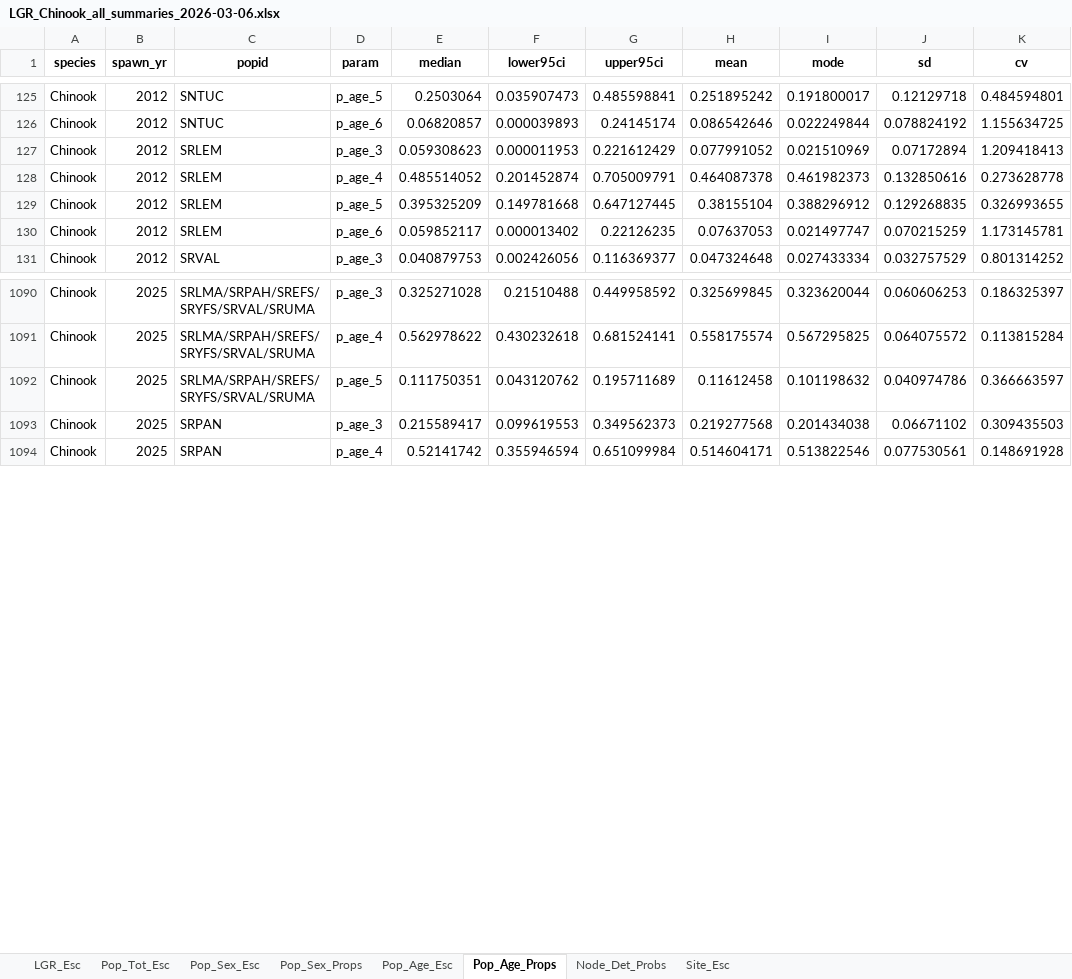
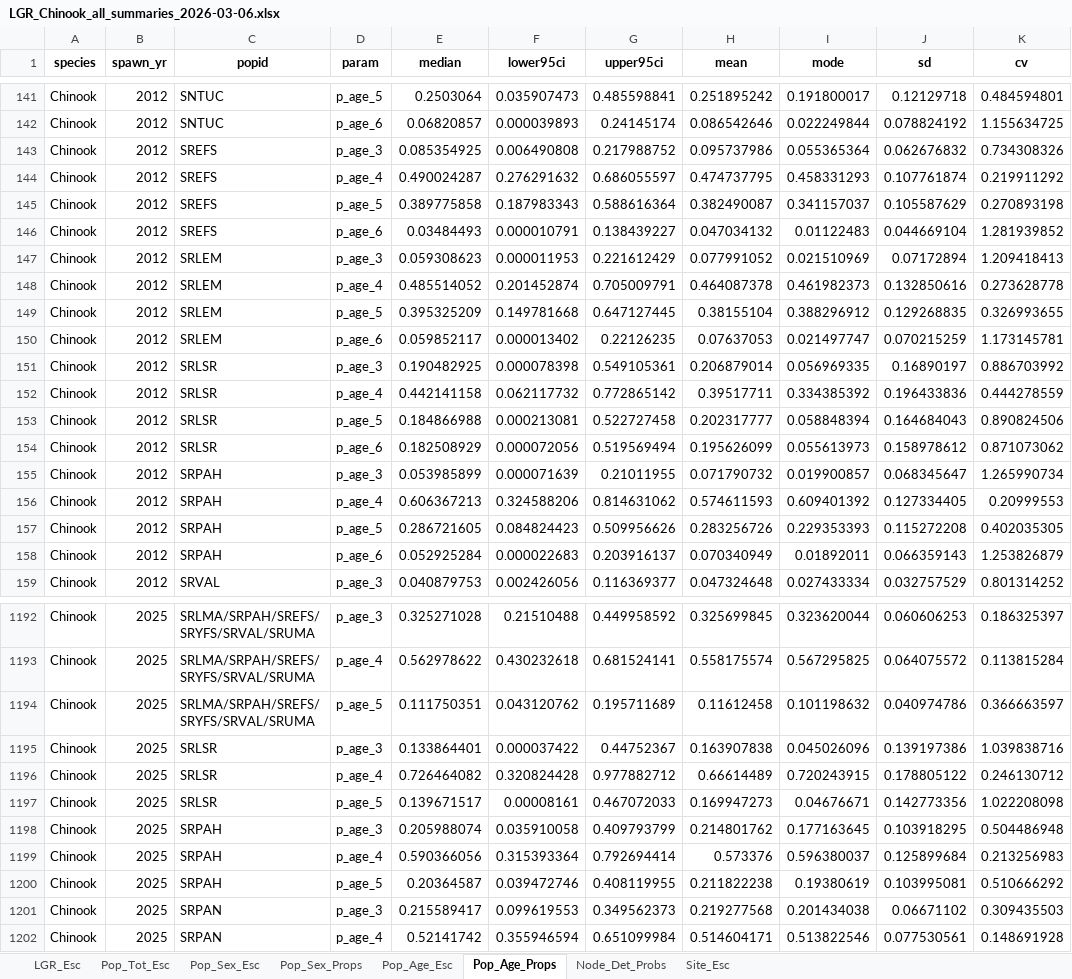
Before and after one commit to NPTfisheries/SnakeRiverFishStatus, an Excel workbook: output/syntheses/LGR_Chinook_all_summaries_2026-03-06.xlsx, sheet Pop_Age_Props, drawn as a sheet; only a part is shown, gaps mark what is left out; values as stored, in another font and other column widths than the file's, no borders; the diff covers the shown part only; the diff names each change by its address in the sheet, - before the commit and + after, or states it on an @@ line.

```diff
--- a/output/syntheses/LGR_Chinook_all_summaries_2026-03-06.xlsx (sheet Pop_Age_Props)
+++ b/output/syntheses/LGR_Chinook_all_summaries_2026-03-06.xlsx (sheet Pop_Age_Props)
+row 143: Chinook | 2012 | SREFS | p_age_3 | 0.085354925 | 0.006490808 | 0.217988752 | 0.095737986 | 0.055365364 | 0.062676832 | 0.734308326
+row 144: Chinook | 2012 | SREFS | p_age_4 | 0.490024287 | 0.276291632 | 0.686055597 | 0.474737795 | 0.458331293 | 0.107761874 | 0.219911292
+row 145: Chinook | 2012 | SREFS | p_age_5 | 0.389775858 | 0.187983343 | 0.588616364 | 0.382490087 | 0.341157037 | 0.105587629 | 0.270893198
+row 146: Chinook | 2012 | SREFS | p_age_6 | 0.03484493 | 0.000010791 | 0.138439227 | 0.047034132 | 0.01122483 | 0.044669104 | 1.281939852
+row 151: Chinook | 2012 | SRLSR | p_age_3 | 0.190482925 | 0.000078398 | 0.549105361 | 0.206879014 | 0.056969335 | 0.16890197 | 0.886703992
+row 152: Chinook | 2012 | SRLSR | p_age_4 | 0.442141158 | 0.062117732 | 0.772865142 | 0.39517711 | 0.334385392 | 0.196433836 | 0.444278559
+row 153: Chinook | 2012 | SRLSR | p_age_5 | 0.184866988 | 0.000213081 | 0.522727458 | 0.202317777 | 0.058848394 | 0.164684043 | 0.890824506
+row 154: Chinook | 2012 | SRLSR | p_age_6 | 0.182508929 | 0.000072056 | 0.519569494 | 0.195626099 | 0.055613973 | 0.158978612 | 0.871073062
+row 155: Chinook | 2012 | SRPAH | p_age_3 | 0.053985899 | 0.000071639 | 0.21011955 | 0.071790732 | 0.019900857 | 0.068345647 | 1.265990734
+row 156: Chinook | 2012 | SRPAH | p_age_4 | 0.606367213 | 0.324588206 | 0.814631062 | 0.574611593 | 0.609401392 | 0.127334405 | 0.20999553
+row 157: Chinook | 2012 | SRPAH | p_age_5 | 0.286721605 | 0.084824423 | 0.509956626 | 0.283256726 | 0.229353393 | 0.115272208 | 0.402035305
+row 158: Chinook | 2012 | SRPAH | p_age_6 | 0.052925284 | 0.000022683 | 0.203916137 | 0.070340949 | 0.01892011 | 0.066359143 | 1.253826879
+row 1195: Chinook | 2025 | SRLSR | p_age_3 | 0.133864401 | 0.000037422 | 0.44752367 | 0.163907838 | 0.045026096 | 0.139197386 | 1.039838716
+row 1196: Chinook | 2025 | SRLSR | p_age_4 | 0.726464082 | 0.320824428 | 0.977882712 | 0.66614489 | 0.720243915 | 0.178805122 | 0.246130712
+row 1197: Chinook | 2025 | SRLSR | p_age_5 | 0.139671517 | 0.00008161 | 0.467072033 | 0.169947273 | 0.04676671 | 0.142773356 | 1.022208098
+row 1198: Chinook | 2025 | SRPAH | p_age_3 | 0.205988074 | 0.035910058 | 0.409793799 | 0.214801762 | 0.177163645 | 0.103918295 | 0.504486948
+row 1199: Chinook | 2025 | SRPAH | p_age_4 | 0.590366056 | 0.315393364 | 0.792694414 | 0.573376 | 0.596380037 | 0.125899684 | 0.213256983
+row 1200: Chinook | 2025 | SRPAH | p_age_5 | 0.20364587 | 0.039472746 | 0.408119955 | 0.211822238 | 0.19380619 | 0.103995081 | 0.510666292
```
Also changed, not shown: 90 added rows elsewhere in this sheet, sheet Pop_Age_Esc, sheet Pop_Sex_Esc, sheet Pop_Tot_Esc, sheet Pop_Sex_Props, 4 other files.
